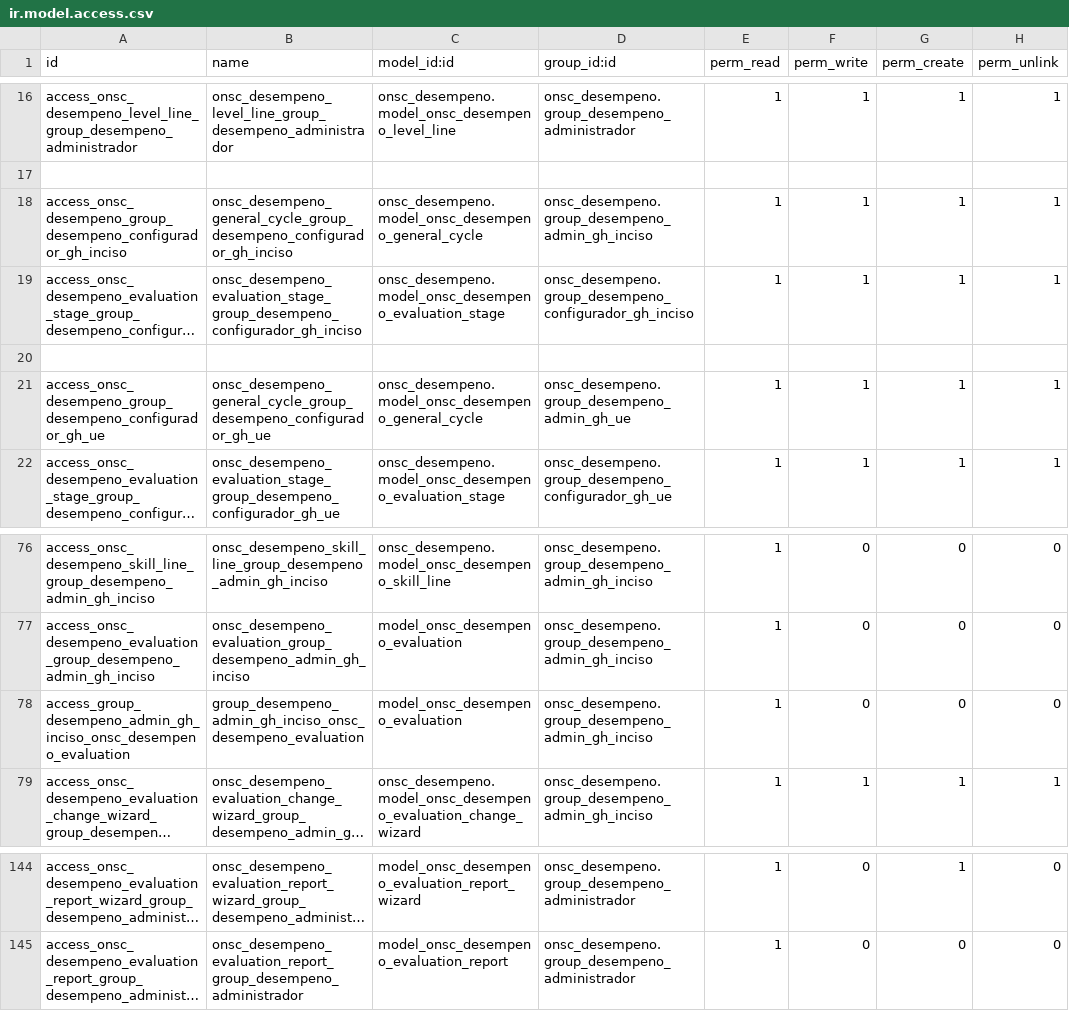
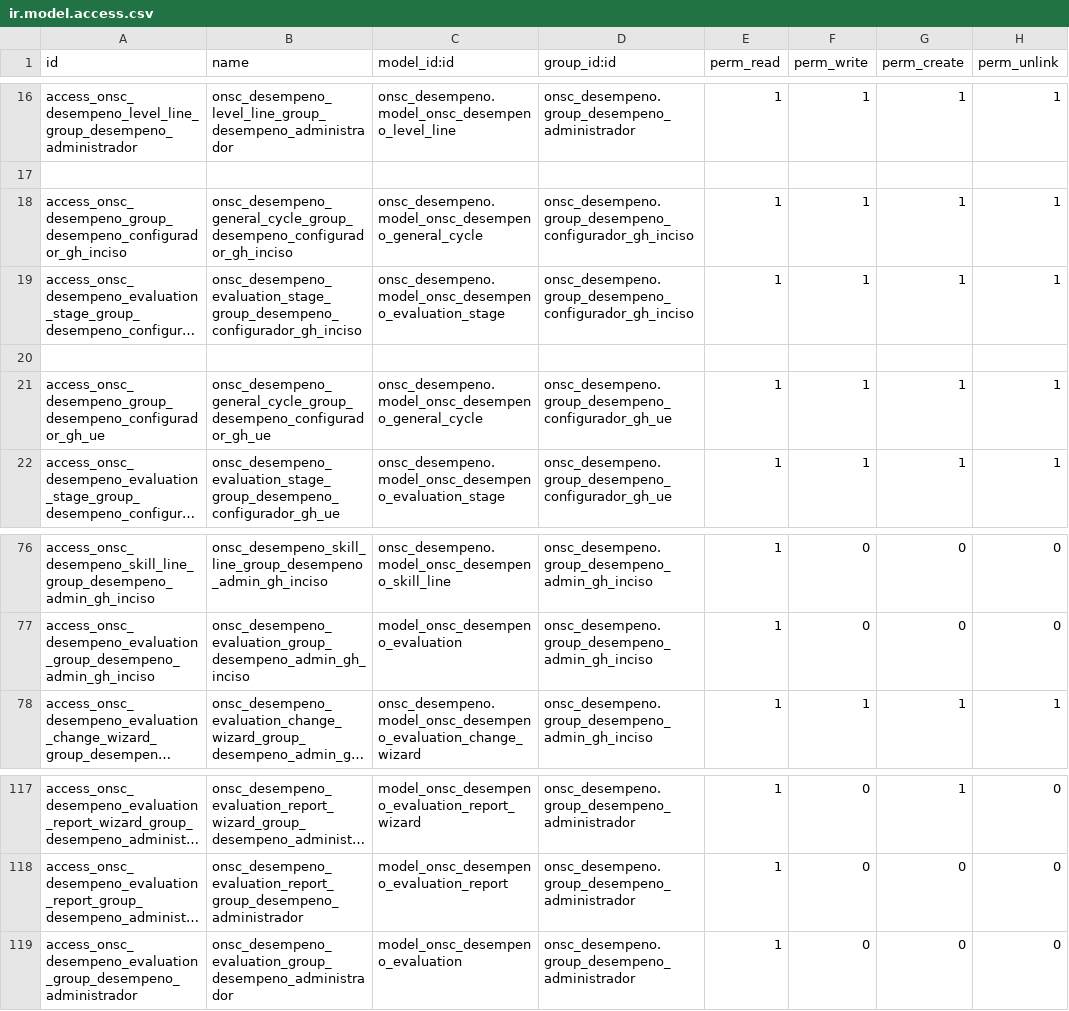
Before and after one commit to AtelUruguay/ONSC, a CSV file: onsc_desempeno/security/ir.model.access.csv, drawn as a sheet; only a part is shown, gaps mark what is left out; long unchanged cells end in …; removed rows and columns are numbered as before the commit, all else as after; the diff covers the shown part only; the diff names each change by its address in the sheet, - before the commit and + after, or states it on an @@ line.

```diff
--- a/onsc_desempeno/security/ir.model.access.csv
+++ b/onsc_desempeno/security/ir.model.access.csv
-D18 (group_id:id): onsc_desempeno.group_desempeno_admin_gh_inciso
+D18 (group_id:id): onsc_desempeno.group_desempeno_configurador_gh_inciso
-D21 (group_id:id): onsc_desempeno.group_desempeno_admin_gh_ue
+D21 (group_id:id): onsc_desempeno.group_desempeno_configurador_gh_ue
-row 78: access_group_desempeno_admin_gh_inciso_onsc_desempeno_evaluation | group_desempeno_admin_gh_inciso_onsc_desempeno_evaluation | model_onsc_desempeno_evaluation | onsc_desempeno.group_desempeno_admin_gh_inciso | 1 | 0 | 0 | 0
+row 119: access_onsc_desempeno_evaluation_group_desempeno_administrador | onsc_desempeno_evaluation_group_desempeno_administrador | model_onsc_desempeno_evaluation | onsc_desempeno.group_desempeno_administrador | 1 | 0 | 0 | 0
```
Also changed, not shown: 26 removed rows elsewhere in this file, 6 other files.
